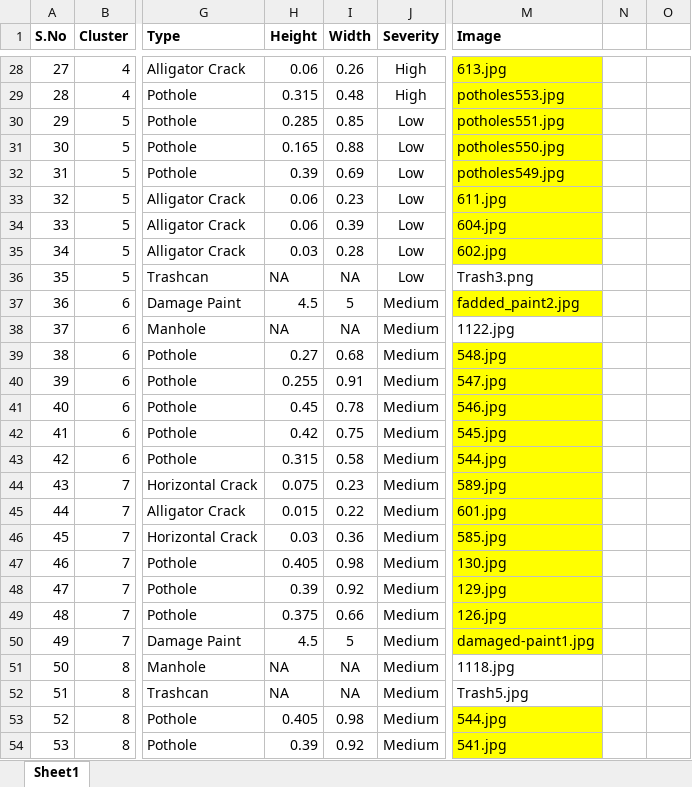
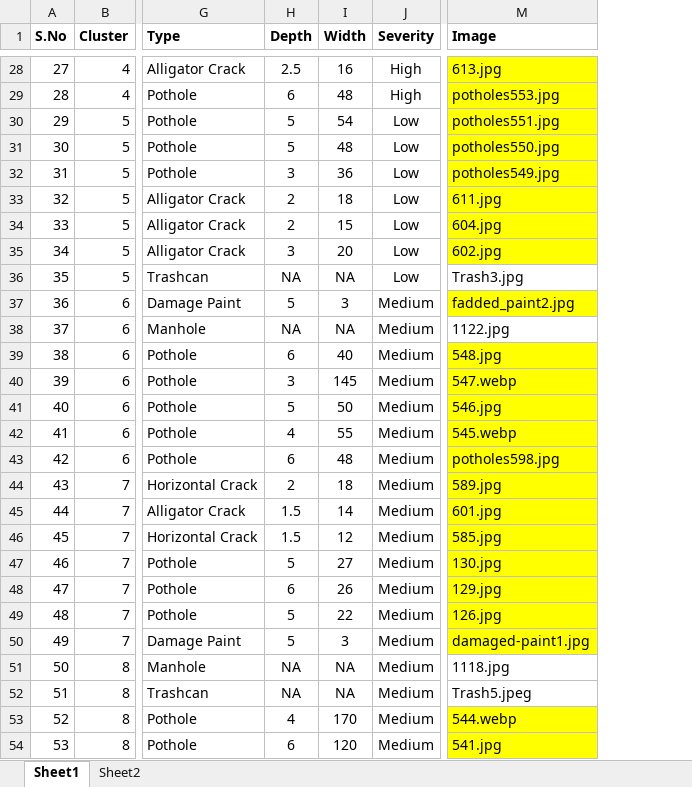
Before and after one commit to Kapinga-lab/Road-Survey, an Excel workbook: public/Data_Cracks and Pothole.xlsx, sheet Sheet1, drawn as a sheet; only a part is shown, gaps mark what is left out; values as stored, in another font and other column widths than the file's, no borders; removed rows and columns are numbered as before the commit, all else as after; the diff covers the shown part only; the diff names each change by its address in the sheet, - before the commit and + after, or states it on an @@ line.

```diff
--- a/public/Data_Cracks and Pothole.xlsx (sheet Sheet1)
+++ b/public/Data_Cracks and Pothole.xlsx (sheet Sheet1)
+sheet tab: Sheet2
-column H (Height), rows 28-54: 0.06 | 0.315 | 0.285 | 0.165 | 0.39 | 0.06 | 0.06 | 0.03 | NA | 4.5 | NA | 0.27 | 0.255 | 0.45 | 0.42 | 0.315 | 0.075 | 0.015 | 0.03 | 0.405 | 0.39 | 0.375 | 4.5 | NA | NA | 0.405 | 0.39
+column H (Depth), rows 28-54: 2.5 | 6 | 5 | 5 | 3 | 2 | 2 | 3 | NA | 5 | NA | 6 | 3 | 5 | 4 | 6 | 2 | 1.5 | 1.5 | 5 | 6 | 5 | 5 | NA | NA | 4 | 6
-column N, empty
-column O, empty
-I28 (Width): 0.26
+I28 (Width): 16
-I29 (Width): 0.48
+I29 (Width): 48
-I30 (Width): 0.85
+I30 (Width): 54
-I31 (Width): 0.88
+I31 (Width): 48
-I32 (Width): 0.69
+I32 (Width): 36
-I33 (Width): 0.23
+I33 (Width): 18
-I34 (Width): 0.39
+I34 (Width): 15
-I35 (Width): 0.28
+I35 (Width): 20
-M36 (Image): Trash3.png
+M36 (Image): Trash3.jpg
-I37 (Width): 5
+I37 (Width): 3
-I39 (Width): 0.68
+I39 (Width): 40
-I40 (Width): 0.91
+I40 (Width): 145
-M40 (Image): 547.jpg
+M40 (Image): 547.webp
-I41 (Width): 0.78
+I41 (Width): 50
-I42 (Width): 0.75
+I42 (Width): 55
-M42 (Image): 545.jpg
+M42 (Image): 545.webp
-I43 (Width): 0.58
+I43 (Width): 48
-M43 (Image): 544.jpg
+M43 (Image): potholes598.jpg
-I44 (Width): 0.23
+I44 (Width): 18
-I45 (Width): 0.22
+I45 (Width): 14
-I46 (Width): 0.36
+I46 (Width): 12
-I47 (Width): 0.98
+I47 (Width): 27
-I48 (Width): 0.92
+I48 (Width): 26
-I49 (Width): 0.66
+I49 (Width): 22
-I50 (Width): 5
+I50 (Width): 3
-M52 (Image): Trash5.jpg
+M52 (Image): Trash5.jpeg
-I53 (Width): 0.98
+I53 (Width): 170
-M53 (Image): 544.jpg
+M53 (Image): 544.webp
-I54 (Width): 0.92
+I54 (Width): 120
```
Also changed, not shown: 30 edited cells elsewhere in this sheet, 30 other files.
